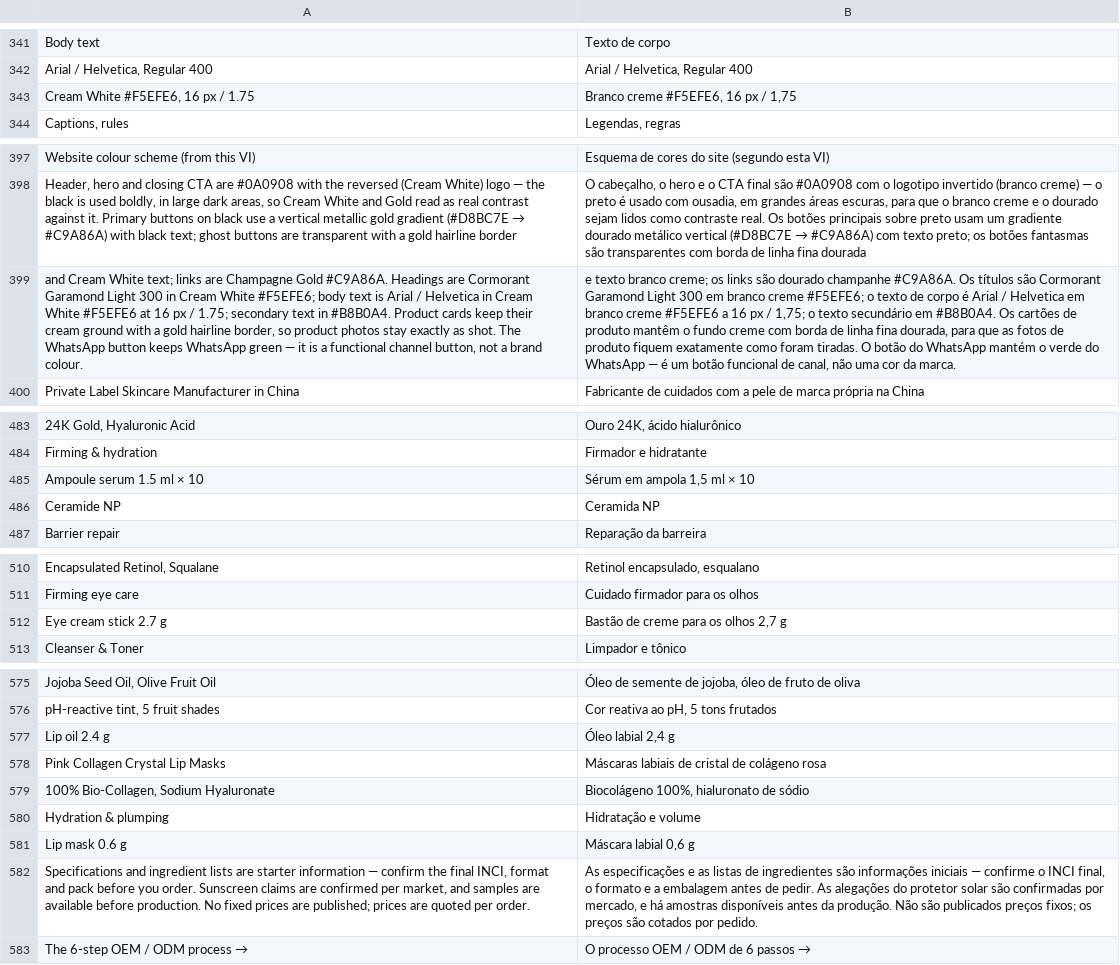
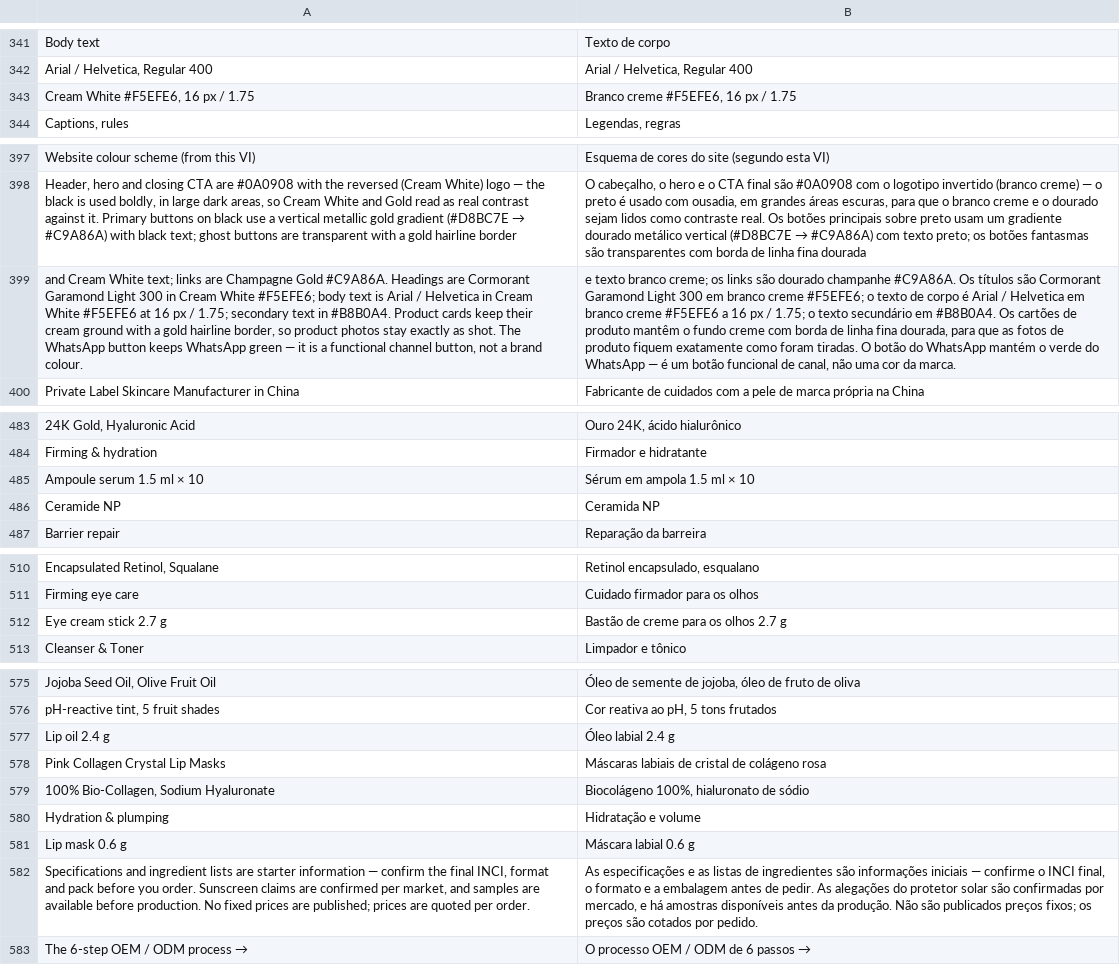
Before and after one commit to ropureoem/amyskinoem, a TSV file: scripts/i18n/pt.tsv, drawn as a sheet; only a part is shown, gaps mark what is left out; the diff covers the shown part only; the diff names each change by its address in the sheet, - before the commit and + after, or states it on an @@ line.

```diff
--- a/scripts/i18n/pt.tsv
+++ b/scripts/i18n/pt.tsv
-B343: Branco creme #F5EFE6, 16 px / 1,75
+B343: Branco creme #F5EFE6, 16 px / 1.75
-B399: …px / 1,75; o texto…
+B399: …px / 1.75; o texto…
-B485: Sérum em ampola 1,5 ml × 10
+B485: Sérum em ampola 1.5 ml × 10
-B512: Bastão de creme para os olhos 2,7 g
+B512: Bastão de creme para os olhos 2.7 g
-B577: Óleo labial 2,4 g
+B577: Óleo labial 2.4 g
-B581: Máscara labial 0,6 g
+B581: Máscara labial 0.6 g
```
Also changed, not shown: 1 edited cell elsewhere in this file, scripts/i18n/es.tsv, 6 other files.
